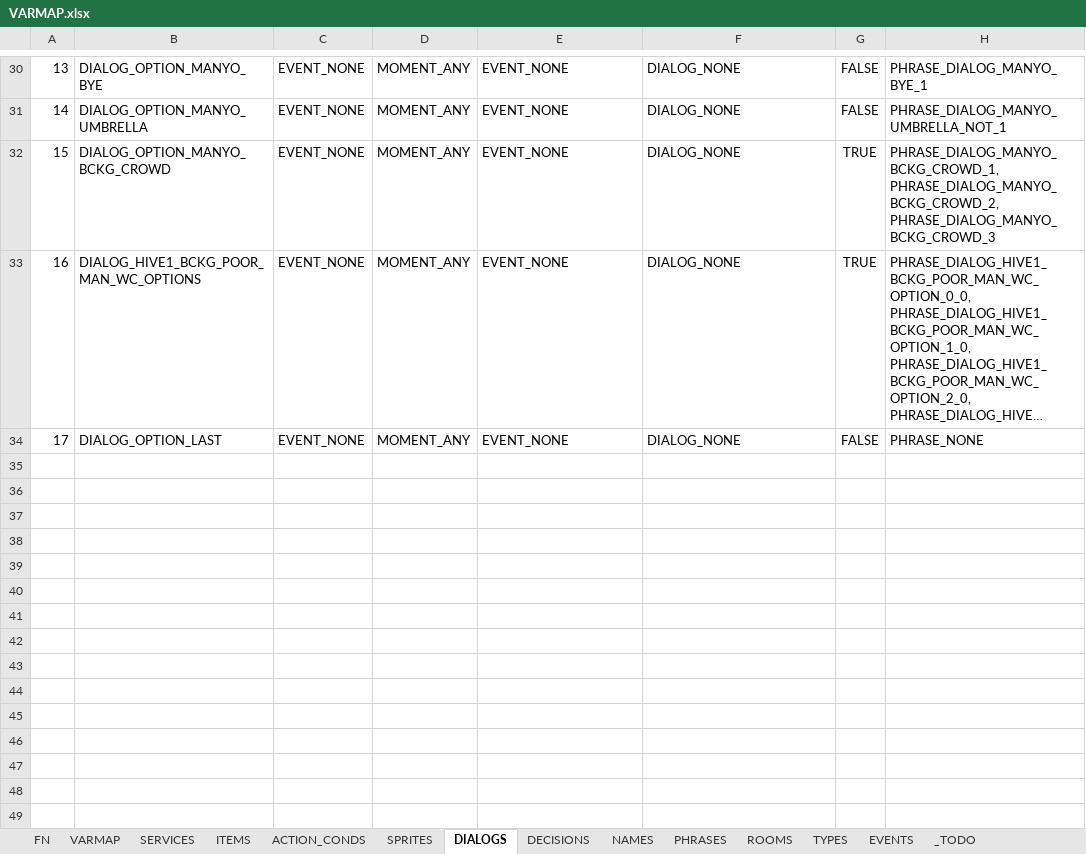
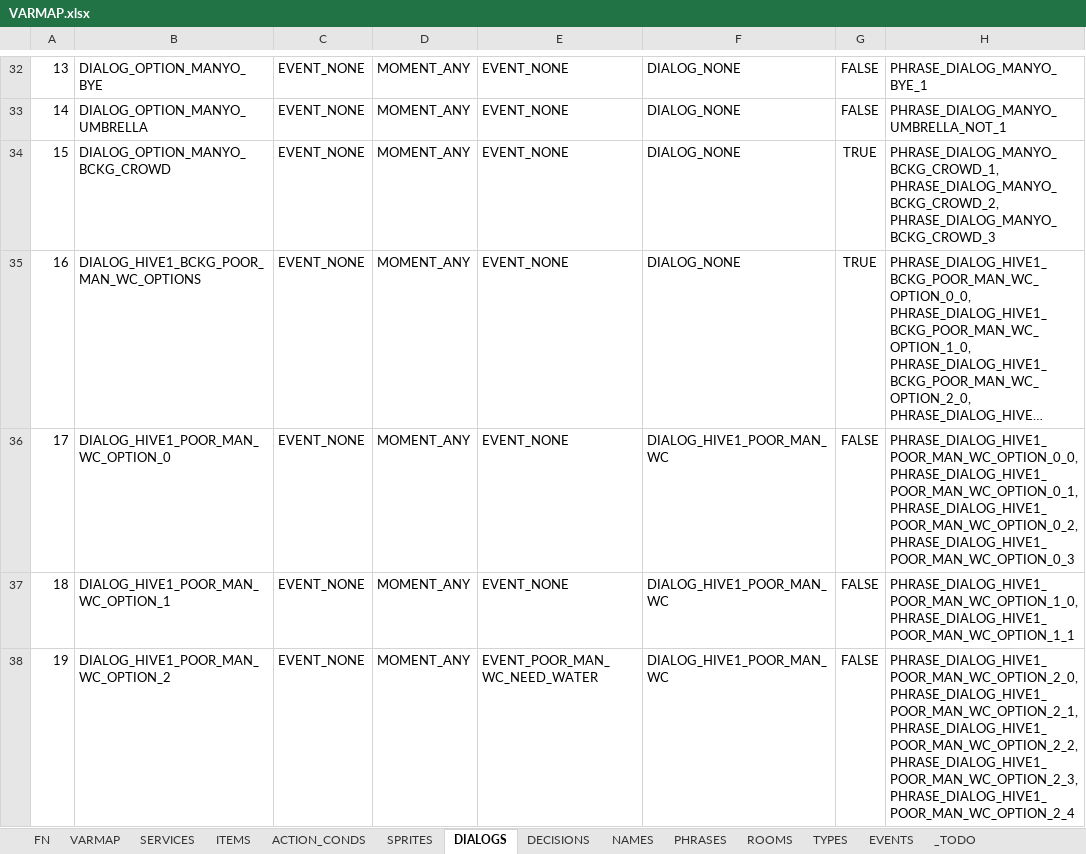
Before and after one commit to ivor4/Goblins3_AnotherQuest, an Excel workbook: VARMAP_Generator/VARMAP.xlsx, sheet DIALOGS, drawn as a sheet; only a part is shown, gaps mark what is left out; the shorter side is filled out with more unchanged rows; long unchanged cells end in …; values as stored, in another font and other column widths than the file's, no borders; charts and pictures and table styles not drawn; the diff covers the shown part only; the diff names each change by its address in the sheet, - before the commit and + after, or states it on an @@ line.

Commit message:
A poor man event advance

```diff
--- a/VARMAP_Generator/VARMAP.xlsx (sheet DIALOGS)
+++ b/VARMAP_Generator/VARMAP.xlsx (sheet DIALOGS)
@@ column A renumbered from row 16 down @@
+row 36: 17 | DIALOG_HIVE1_POOR_MAN_WC_OPTION_0 | EVENT_NONE | MOMENT_ANY | EVENT_NONE | DIALOG_HIVE1_POOR_MAN_WC | FALSE | PHRASE_DIALOG_HIVE1_POOR_MAN_WC_OPTION_0_0, PHRASE_DIALOG_HIVE1_POOR_MAN_WC_OPTION_0_1, PHRASE_DIALOG_HIVE1_POOR_MAN_WC_OPTION_0_2, PHRASE_DIALOG_HIVE1_POOR_MAN_WC_OPTION_0_3
+row 37: 18 | DIALOG_HIVE1_POOR_MAN_WC_OPTION_1 | EVENT_NONE | MOMENT_ANY | EVENT_NONE | DIALOG_HIVE1_POOR_MAN_WC | FALSE | PHRASE_DIALOG_HIVE1_POOR_MAN_WC_OPTION_1_0, PHRASE_DIALOG_HIVE1_POOR_MAN_WC_OPTION_1_1
+row 38: 19 | DIALOG_HIVE1_POOR_MAN_WC_OPTION_2 | EVENT_NONE | MOMENT_ANY | EVENT_POOR_MAN_WC_NEED_WATER | DIALOG_HIVE1_POOR_MAN_WC | FALSE | PHRASE_DIALOG_HIVE1_POOR_MAN_WC_OPTION_2_0, PHRASE_DIALOG_HIVE1_POOR_MAN_WC_OPTION_2_1, PHRASE_DIALOG_HIVE1_POOR_MAN_WC_OPTION_2_2, PHRASE_DIALOG_HIVE1_POOR_MAN_WC_OPTION_2_3, PHRASE_DIALOG_HIVE1_POOR_MAN_WC_OPTION_2_4
```
Also changed, not shown: 4 added rows elsewhere in this sheet, sheet PHRASES, sheet EVENTS, sheet ACTION_CONDS, sheet FN, sheet NAMES, sheet SPRITES, 1 more sheet, formulas that keep their value, 21 other files.
